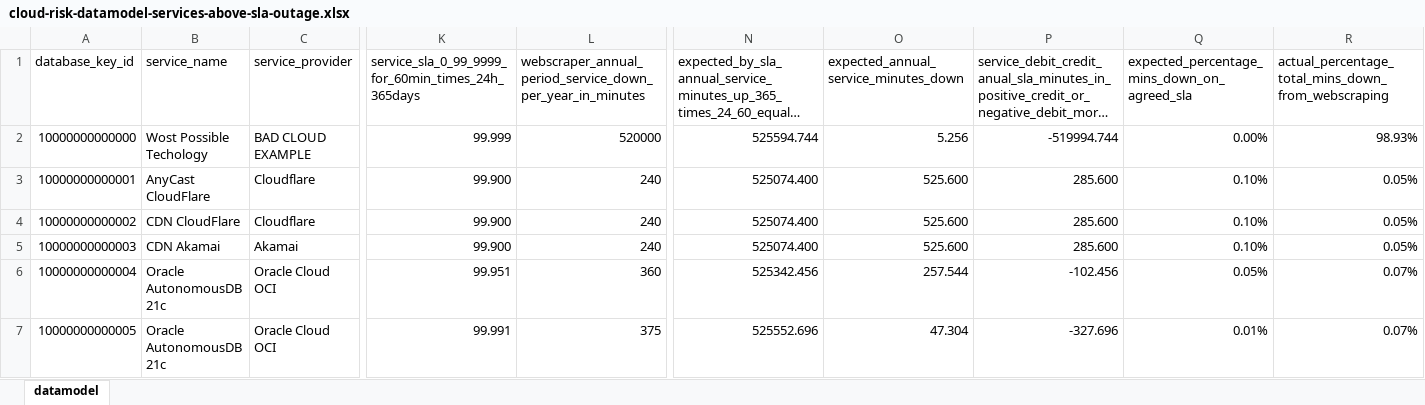
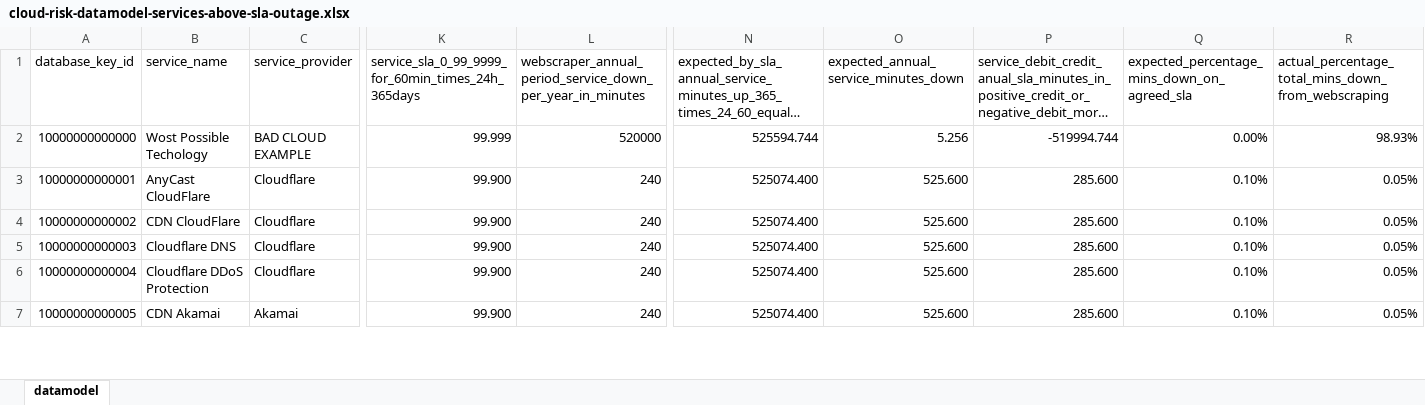
Before and after one commit to jpacerqueira/insureyourtechcloudgraph, an Excel workbook: information/datamodel/cloud-risk-datamodel-services-above-sla-outage.xlsx, sheet datamodel, drawn as a sheet; only a part is shown, gaps mark what is left out; long unchanged cells end in …; values as stored, in another font and other column widths than the file's, no cell formats; charts and pictures not drawn; the diff covers the shown part only; the diff names each change by its address in the sheet, - before the commit and + after, or states it on an @@ line.

Commit message:
cloud.risk-customer_portal_app with Graph Generation and Support

```diff
--- a/information/datamodel/cloud-risk-datamodel-services-above-sla-outage.xlsx (sheet datamodel)
+++ b/information/datamodel/cloud-risk-datamodel-services-above-sla-outage.xlsx (sheet datamodel)
-B5 (service_name): CDN Akamai
+B5 (service_name): Cloudflare DNS
-C5 (service_provider): Akamai
+C5 (service_provider): Cloudflare
-B6 (service_name): Oracle AutonomousDB 21c
+B6 (service_name): Cloudflare DDoS Protection
-C6 (service_provider): Oracle Cloud OCI
+C6 (service_provider): Cloudflare
-K6: 99.951
+K6: 99.900
-L6: 360
+L6: 240
-N6: 525342.456
+N6: 525074.400
-O6: 257.544
+O6: 525.600
-P6: -102.456
+P6: 285.600
-Q6: 0.05%
+Q6: 0.10%
-R6:R7: 0.07%
+R6:R7: 0.05%
-B7 (service_name): Oracle AutonomousDB 21c
+B7 (service_name): CDN Akamai
-C7 (service_provider): Oracle Cloud OCI
+C7 (service_provider): Akamai
-K7: 99.991
+K7: 99.900
-L7: 375
+L7: 240
-N7: 525552.696
+N7: 525074.400
-O7: 47.304
+O7: 525.600
-P7: -327.696
+P7: 285.600
-Q7: 0.01%
+Q7: 0.10%
```
Also changed, not shown: 14 added rows and 1017 edited cells elsewhere in this sheet, cell formats, 11 other files.
